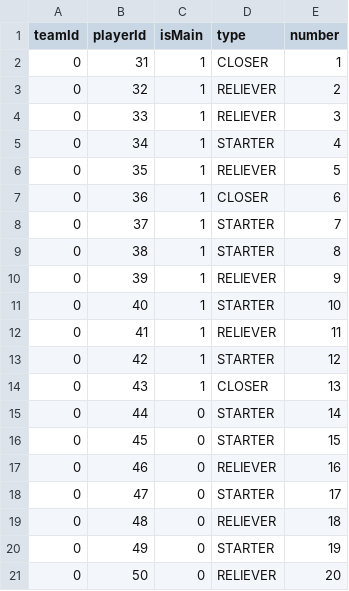
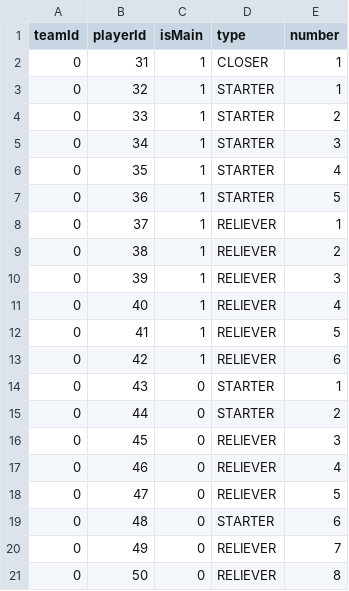
Before and after one commit to kavos113/penasim, a CSV file: data/pitcher_appointments.csv, drawn as a sheet; only a part is shown; the diff covers the shown part only.

```diff
--- a/data/pitcher_appointments.csv
+++ b/data/pitcher_appointments.csv
@@ -2,20 +2,20 @@ teamId,playerId,isMain,type,number
 0,31,1,CLOSER,1
-0,32,1,RELIEVER,2
-0,33,1,RELIEVER,3
-0,34,1,STARTER,4
-0,35,1,RELIEVER,5
-0,36,1,CLOSER,6
-0,37,1,STARTER,7
-0,38,1,STARTER,8
-0,39,1,RELIEVER,9
-0,40,1,STARTER,10
-0,41,1,RELIEVER,11
-0,42,1,STARTER,12
-0,43,1,CLOSER,13
-0,44,0,STARTER,14
-0,45,0,STARTER,15
-0,46,0,RELIEVER,16
-0,47,0,STARTER,17
-0,48,0,RELIEVER,18
-0,49,0,STARTER,19
-0,50,0,RELIEVER,20
+0,32,1,STARTER,1
+0,33,1,STARTER,2
+0,34,1,STARTER,3
+0,35,1,STARTER,4
+0,36,1,STARTER,5
+0,37,1,RELIEVER,1
+0,38,1,RELIEVER,2
+0,39,1,RELIEVER,3
+0,40,1,RELIEVER,4
+0,41,1,RELIEVER,5
+0,42,1,RELIEVER,6
+0,43,0,STARTER,1
+0,44,0,STARTER,2
+0,45,0,RELIEVER,3
+0,46,0,RELIEVER,4
+0,47,0,RELIEVER,5
+0,48,0,STARTER,6
+0,49,0,RELIEVER,7
+0,50,0,RELIEVER,8
```
Also changed, not shown: 19 edited cells elsewhere in this file, data/fielder_appointments.csv, data/player_positions.csv, 7 other files.
